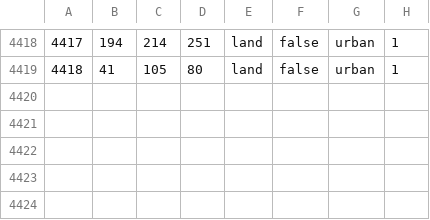
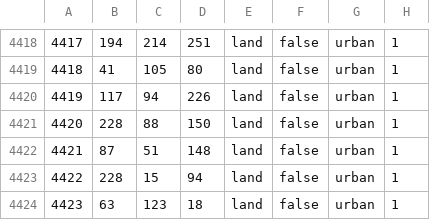
Before and after one commit to Albanianandproud/Metro-Gensis, a CSV file: Metro/map/definition.csv, drawn as a sheet; only a part is shown, gaps mark what is left out.

```diff
--- a/Metro/map/definition.csv
+++ b/Metro/map/definition.csv
@@ -4419 +4419,6 @@
 4418;41;105;80;land;false;urban;1
+4419;117;94;226;land;false;urban;1
+4420;228;88;150;land;false;urban;1
+4421;87;51;148;land;false;urban;1
+4422;228;15;94;land;false;urban;1
+4423;63;123;18;land;false;urban;1
```
Also changed, not shown: 44 other files.
